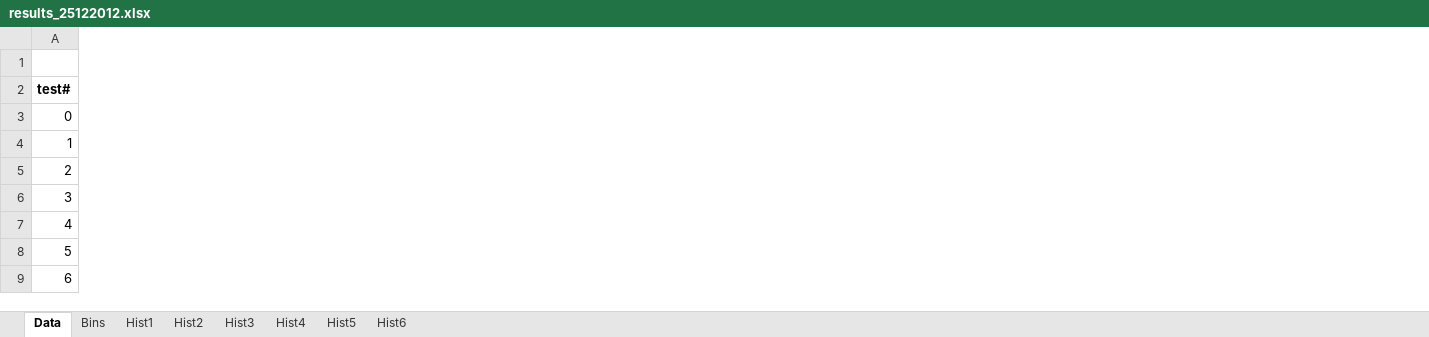
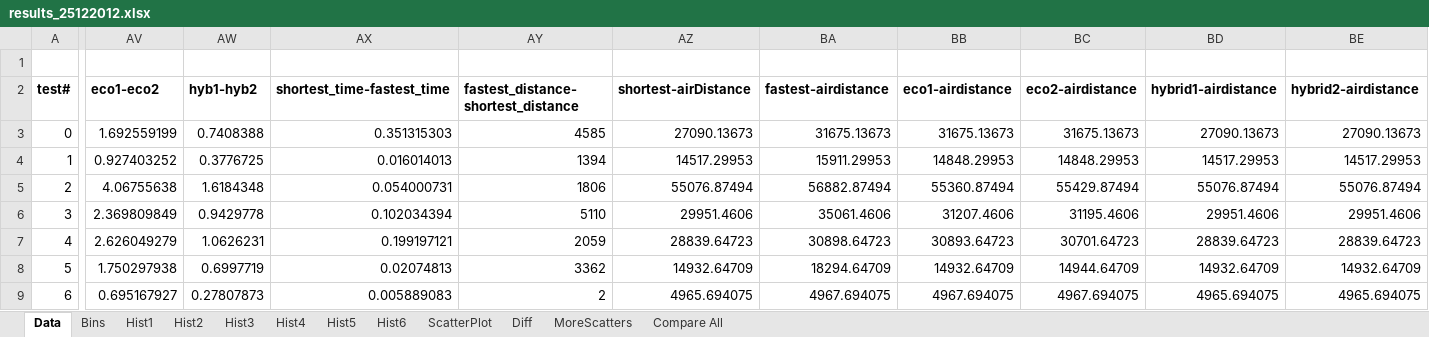
Before and after one commit to assafi/236501_hw1, an Excel workbook: dry/results_25122012.xlsx, sheet Data, drawn as a sheet; only a part is shown, gaps mark what is left out; values as stored, in another font and other column widths than the file's, no borders; the diff covers the shown part only; the diff names each change by its address in the sheet, - before the commit and + after, or states it on an @@ line.

Commit message:
added more graphs

```diff
--- a/dry/results_25122012.xlsx (sheet Data)
+++ b/dry/results_25122012.xlsx (sheet Data)
+sheet tab: ScatterPlot
+sheet tab: Diff
+sheet tab: MoreScatters
+sheet tab: Compare All
+column AV, rows 2-9: eco1-eco2 | 1.692559199 | 0.927403252 | 4.06755638 | 2.369809849 | 2.626049279 | 1.750297938 | 0.695167927
+column AW, rows 2-9: hyb1-hyb2 | 0.7408388 | 0.3776725 | 1.6184348 | 0.9429778 | 1.0626231 | 0.6997719 | 0.27807873
+column AX, rows 2-9: shortest_time-fastest_time | 0.351315303 | 0.016014013 | 0.054000731 | 0.102034394 | 0.199197121 | 0.02074813 | 0.005889083
+column AY, rows 2-9: fastest_distance-shortest_distance | 4585 | 1394 | 1806 | 5110 | 2059 | 3362 | 2
+column AZ, rows 2-9: shortest-airDistance | 27090.13673 | 14517.29953 | 55076.87494 | 29951.4606 | 28839.64723 | 14932.64709 | 4965.694075
+column BA, rows 2-9: fastest-airdistance | 31675.13673 | 15911.29953 | 56882.87494 | 35061.4606 | 30898.64723 | 18294.64709 | 4967.694075
+column BB, rows 2-9: eco1-airdistance | 31675.13673 | 14848.29953 | 55360.87494 | 31207.4606 | 30893.64723 | 14932.64709 | 4967.694075
+column BC, rows 2-9: eco2-airdistance | 31675.13673 | 14848.29953 | 55429.87494 | 31195.4606 | 30701.64723 | 14944.64709 | 4967.694075
+column BD, rows 2-9: hybrid1-airdistance | 27090.13673 | 14517.29953 | 55076.87494 | 29951.4606 | 28839.64723 | 14932.64709 | 4965.694075
+column BE, rows 2-9: hybrid2-airdistance | 27090.13673 | 14517.29953 | 55076.87494 | 29951.4606 | 28839.64723 | 14932.64709 | 4965.694075
```
Also changed, not shown: 13 added columns elsewhere in this sheet, charts or pictures.
